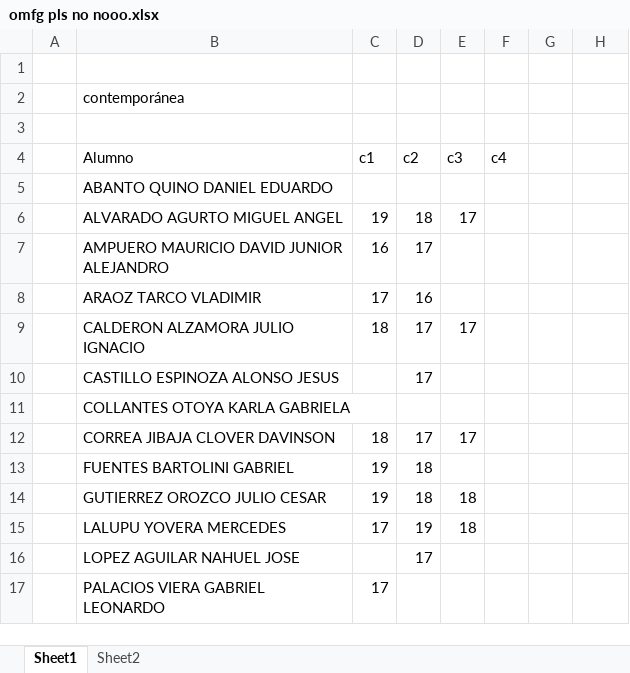
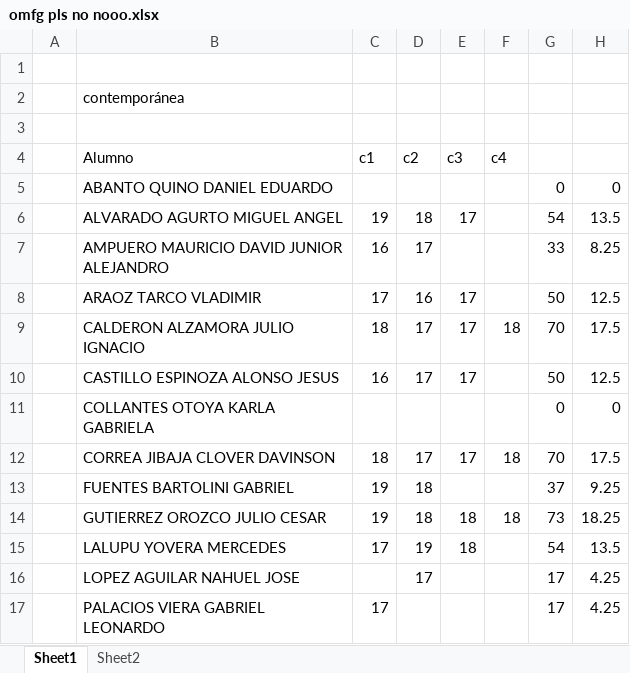
Before and after one commit to zaboltar/ArchaeologyJourney, an Excel workbook: DigSite/New Arcaism/uarm 2024 2/omfg pls no nooo.xlsx, sheet Sheet1, drawn as a sheet; only a part is shown; values as stored, in another font and other column widths than the file's, no cell formats; the diff covers the shown part only; the diff names each change by its address in the sheet, - before the commit and + after, or states it on an @@ line.

```diff
--- a/DigSite/New Arcaism/uarm 2024 2/omfg pls no nooo.xlsx (sheet Sheet1)
+++ b/DigSite/New Arcaism/uarm 2024 2/omfg pls no nooo.xlsx (sheet Sheet1)
-G5: (empty)
+G5: 0
-H5: (empty)
+H5: 0
-G6: (empty)
+G6: 54
-H6: (empty)
+H6: 13.5
-G7: (empty)
+G7: 33
-H7: (empty)
+H7: 8.25
-E8 (c3): (empty)
+E8 (c3): 17
-G8: (empty)
+G8: 50
-H8: (empty)
+H8: 12.5
-F9 (c4): (empty)
+F9 (c4): 18
-G9: (empty)
+G9: 70
-H9: (empty)
+H9: 17.5
-C10 (c1): (empty)
+C10 (c1): 16
-E10 (c3): (empty)
+E10 (c3): 17
-G10: (empty)
+G10: 50
-H10: (empty)
+H10: 12.5
-G11: (empty)
+G11: 0
-H11: (empty)
+H11: 0
-F12 (c4): (empty)
+F12 (c4): 18
-G12: (empty)
+G12: 70
-H12: (empty)
+H12: 17.5
-G13: (empty)
+G13: 37
-H13: (empty)
+H13: 9.25
-F14 (c4): (empty)
+F14 (c4): 18
-G14: (empty)
+G14: 73
-H14: (empty)
+H14: 18.25
-G15: (empty)
+G15: 54
-H15: (empty)
+H15: 13.5
-G16:G17: (empty)
+G16:G17: 17
-H16:H17: (empty)
+H16:H17: 4.25
```
Also changed, not shown: 25 edited cells elsewhere in this sheet, sheet Sheet2, cell formats, 4 other files.
